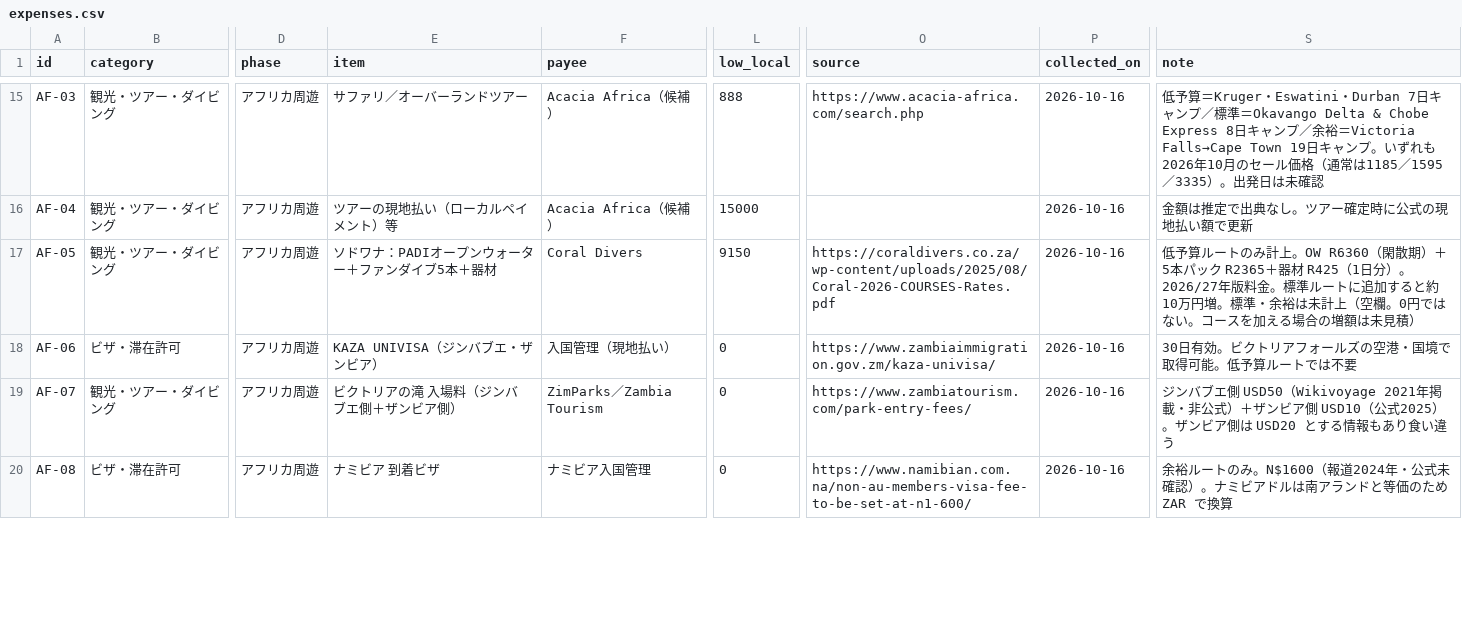
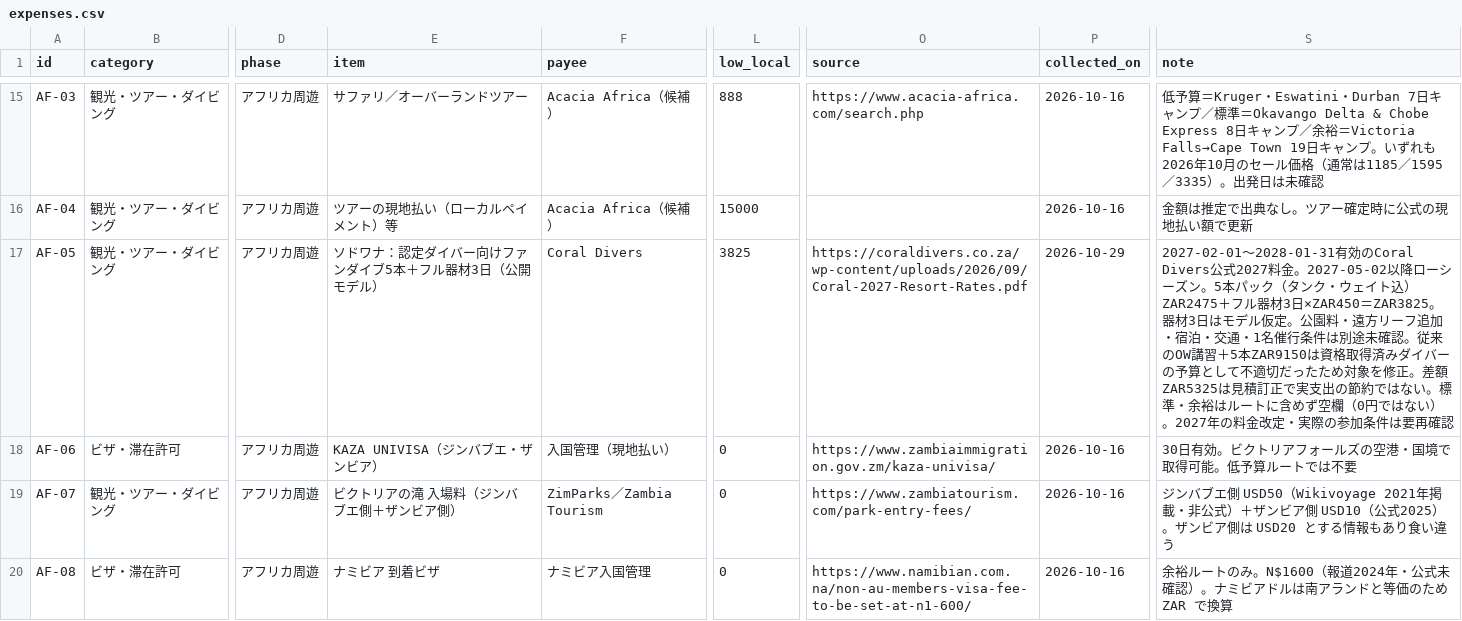
Before and after one commit to Rikkyhub/studying-abroad, a CSV file: data/expenses.csv, drawn as a sheet; only a part is shown, gaps mark what is left out; the diff names each change by its address in the sheet, - before the commit and + after, or states it on an @@ line.

Commit message:
budget: correct AF-05 to 2027 certified-diver package and equipment

```diff
--- a/data/expenses.csv
+++ b/data/expenses.csv
-E17 (item): ソドワナ：PADIオープンウォーター＋ファンダイブ5本＋器材
+E17 (item): ソドワナ：認定ダイバー向けファンダイブ5本＋フル器材3日（公開モデル）
-L17 (low_local): 9150
+L17 (low_local): 3825
-O17 (source): https://coraldivers.co.za/wp-content/uploads/2025/08/Coral-2026-COURSES-Rates.pdf
+O17 (source): https://coraldivers.co.za/wp-content/uploads/2026/09/Coral-2027-Resort-Rates.pdf
-P17 (collected_on): 2026-10-16
+P17 (collected_on): 2026-10-29
-S17 (note): 低予算ルートのみ計上。OW R6360（閑散期）＋5本パック R2365＋器材 R425（1日分）。2026/27年版料金。標準ルートに追加すると約10万円増。標準・余裕は未計上（空欄。0円ではない。コースを加える場合の増額は未見積）
+S17 (note): 2027-02-01〜2028-01-31有効のCoral Divers公式2027料金。2027-05-02以降ローシーズン。5本パック（タンク・ウェイト込）ZAR2475＋フル器材3日×ZAR450＝ZAR3825。器材3日はモデル仮定。公園料・遠方リーフ追加・宿泊・交通・1名催行条件は別途未確認。従来のOW講習＋5本ZAR9150は資格取得済みダイバーの予算として不適切だったため対象を修正。差額ZAR5325は見積訂正で実支出の節約ではない。標準・余裕はルートに含めず空欄（0円ではない）。2027年の料金改定・実際の参加条件は要再確認
```
